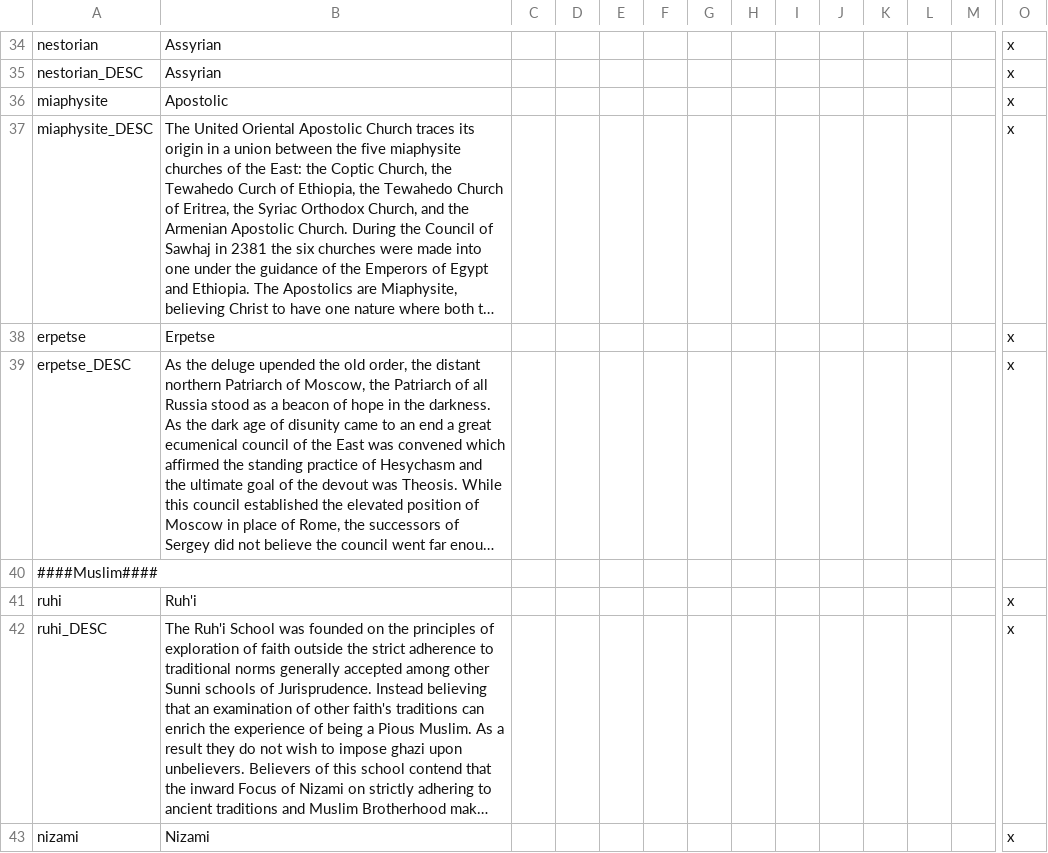
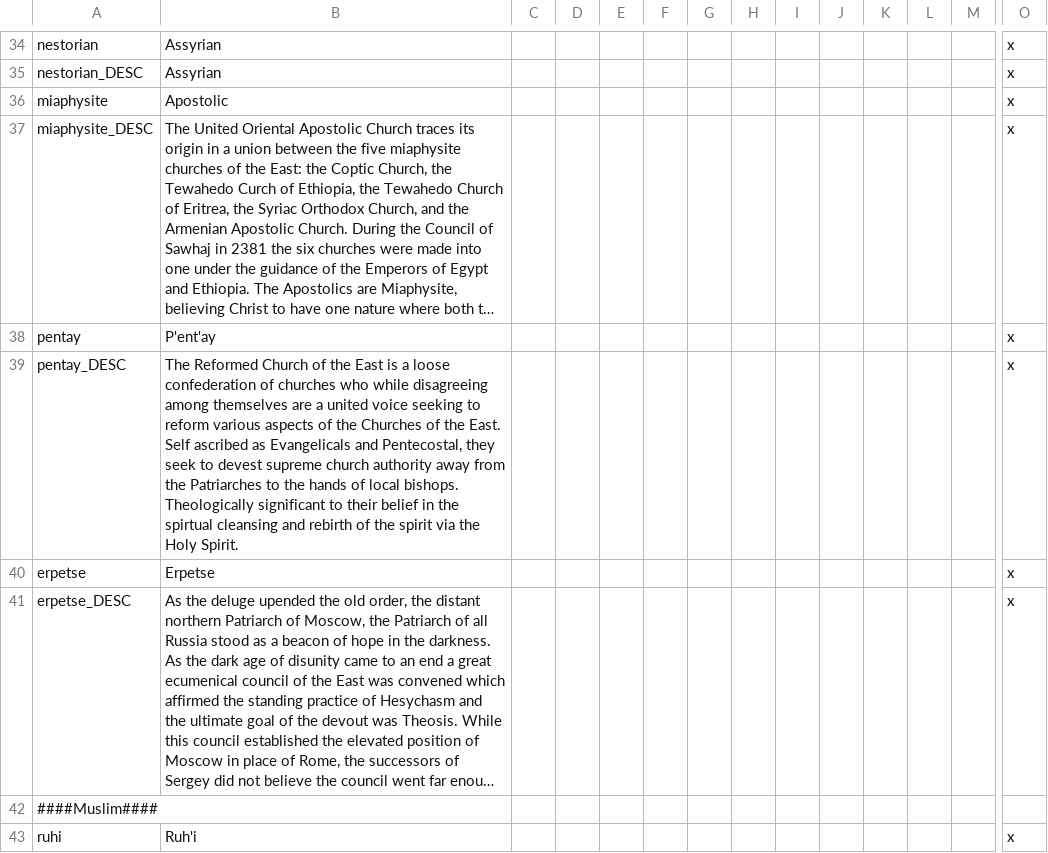
Before and after one commit to klorpa/After-The-End-Eurasia, a CSV file: ATE_Eurasia/localisation/00_religions.csv, drawn as a sheet; only a part is shown, gaps mark what is left out; the shorter side is filled out with more unchanged rows; long unchanged cells end in …; rows hold the shown columns only; the diff names each change by its address in the sheet, - before the commit and + after, or states it on an @@ line.

Commit message:
Pentay added

```diff
--- a/ATE_Eurasia/localisation/00_religions.csv
+++ b/ATE_Eurasia/localisation/00_religions.csv
+row 38: pentay | P'ent'ay |  |  |  |  |  |  |  |  |  |  |  | x
+row 39: pentay_DESC | The Reformed Church of the East is a loose confederation of churches who while disagreeing among themselves are a united voice seeking to reform various aspects of the Churches of the East. Self ascribed as Evangelicals and Pentecostal, they seek to devest supreme church authority away from the Patriarches to the hands of local bishops. Theologically significant to their belief in the spirtual cleansing and rebirth of the spirit via the Holy Spirit. |  |  |  |  |  |  |  |  |  |  |  | x
```
Also changed, not shown: 1 other file.
